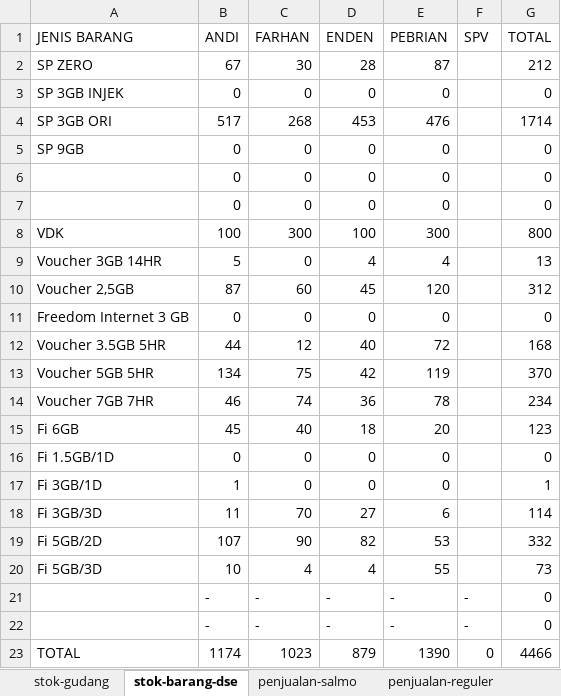
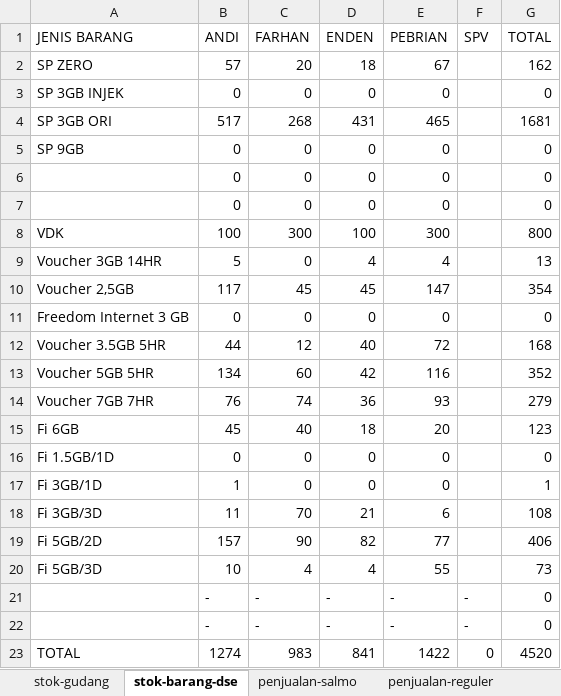
Before and after one commit to andisianday393-byte/MC-SAGARANTEN.WEB, an Excel workbook: index-data.xlsx, sheet stok-barang-dse, drawn as a sheet; values as stored, in another font and other column widths than the file's, no borders; the diff names each change by its address in the sheet, - before the commit and + after, or states it on an @@ line.

```diff
--- a/index-data.xlsx (sheet stok-barang-dse)
+++ b/index-data.xlsx (sheet stok-barang-dse)
-B2 (ANDI): 67
+B2 (ANDI): 57
-C2 (FARHAN): 30
+C2 (FARHAN): 20
-D2 (ENDEN): 28
+D2 (ENDEN): 18
-E2 (PEBRIAN): 87
+E2 (PEBRIAN): 67
-G2 (TOTAL): 212
+G2 (TOTAL): 162
-D4 (ENDEN): 453
+D4 (ENDEN): 431
-E4 (PEBRIAN): 476
+E4 (PEBRIAN): 465
-G4 (TOTAL): 1714
+G4 (TOTAL): 1681
-B10 (ANDI): 87
+B10 (ANDI): 117
-C10 (FARHAN): 60
+C10 (FARHAN): 45
-E10 (PEBRIAN): 120
+E10 (PEBRIAN): 147
-G10 (TOTAL): 312
+G10 (TOTAL): 354
-C13 (FARHAN): 75
+C13 (FARHAN): 60
-E13 (PEBRIAN): 119
+E13 (PEBRIAN): 116
-G13 (TOTAL): 370
+G13 (TOTAL): 352
-B14 (ANDI): 46
+B14 (ANDI): 76
-E14 (PEBRIAN): 78
+E14 (PEBRIAN): 93
-G14 (TOTAL): 234
+G14 (TOTAL): 279
-D18 (ENDEN): 27
+D18 (ENDEN): 21
-G18 (TOTAL): 114
+G18 (TOTAL): 108
-B19 (ANDI): 107
+B19 (ANDI): 157
-E19 (PEBRIAN): 53
+E19 (PEBRIAN): 77
-G19 (TOTAL): 332
+G19 (TOTAL): 406
-B23 (ANDI): 1174
+B23 (ANDI): 1274
-C23 (FARHAN): 1023
+C23 (FARHAN): 983
-D23 (ENDEN): 879
+D23 (ENDEN): 841
-E23 (PEBRIAN): 1390
+E23 (PEBRIAN): 1422
-G23 (TOTAL): 4466
+G23 (TOTAL): 4520
```
Also changed, not shown: sheet index, sheet penjualan-reguler, sheet penjualan-paket-tm, sheet stok-gudang, sheet penjualan-salmo.
